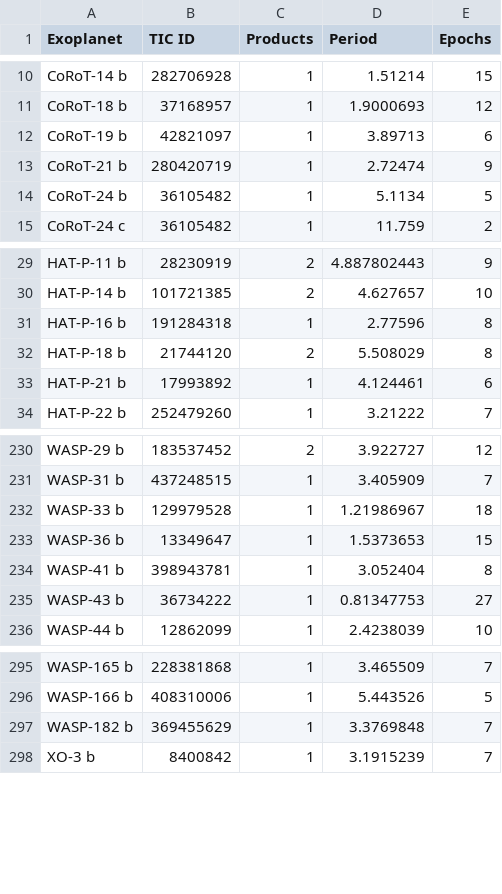
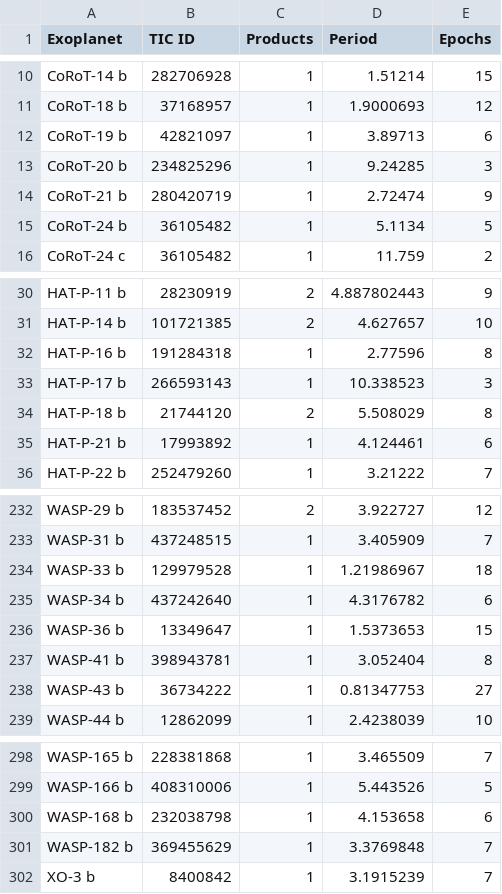
Before and after one commit to sourestdeeds/firefly, a CSV file: firefly/data/Targets/eu_tess_viable.csv, drawn as a sheet; only a part is shown, gaps mark what is left out; the diff names each change by its address in the sheet, - before the commit and + after, or states it on an @@ line.

```diff
--- a/firefly/data/Targets/eu_tess_viable.csv
+++ b/firefly/data/Targets/eu_tess_viable.csv
+row 13: CoRoT-20 b | 234825296 | 1 | 9.24285 | 3
+row 33: HAT-P-17 b | 266593143 | 1 | 10.338523 | 3
+row 235: WASP-34 b | 437242640 | 1 | 4.3176782 | 6
+row 300: WASP-168 b | 232038798 | 1 | 4.153658 | 6
```
Also changed, not shown: firefly/data/Targets/all_tess_viable.csv, firefly/data/Targets/nasa_tess_viable.csv.
